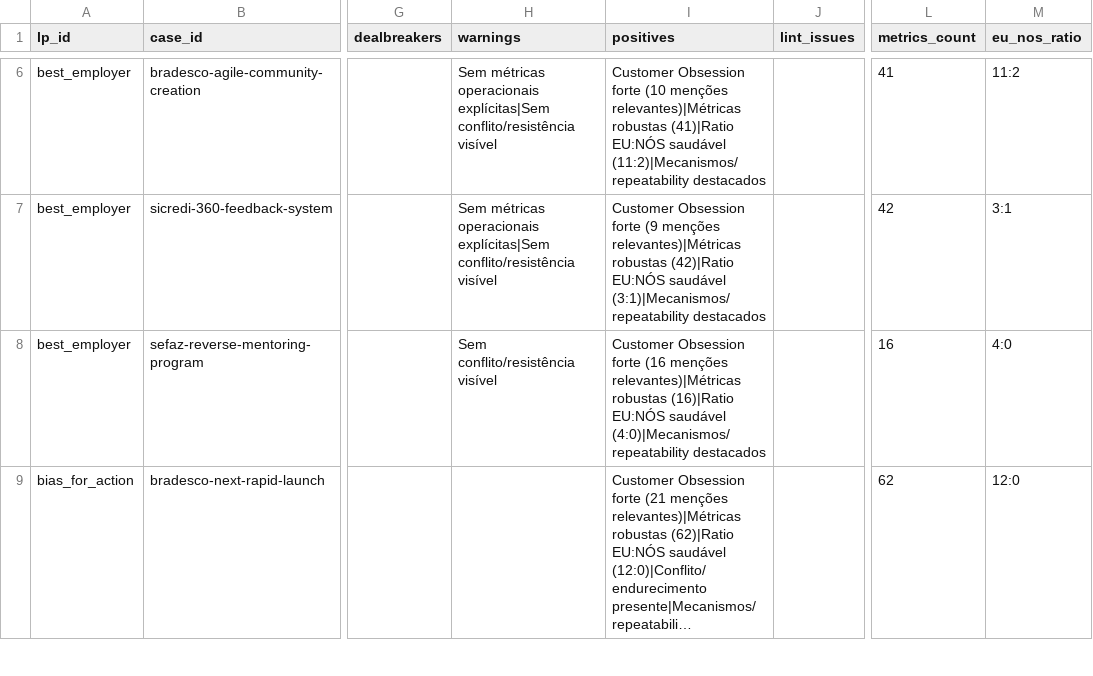
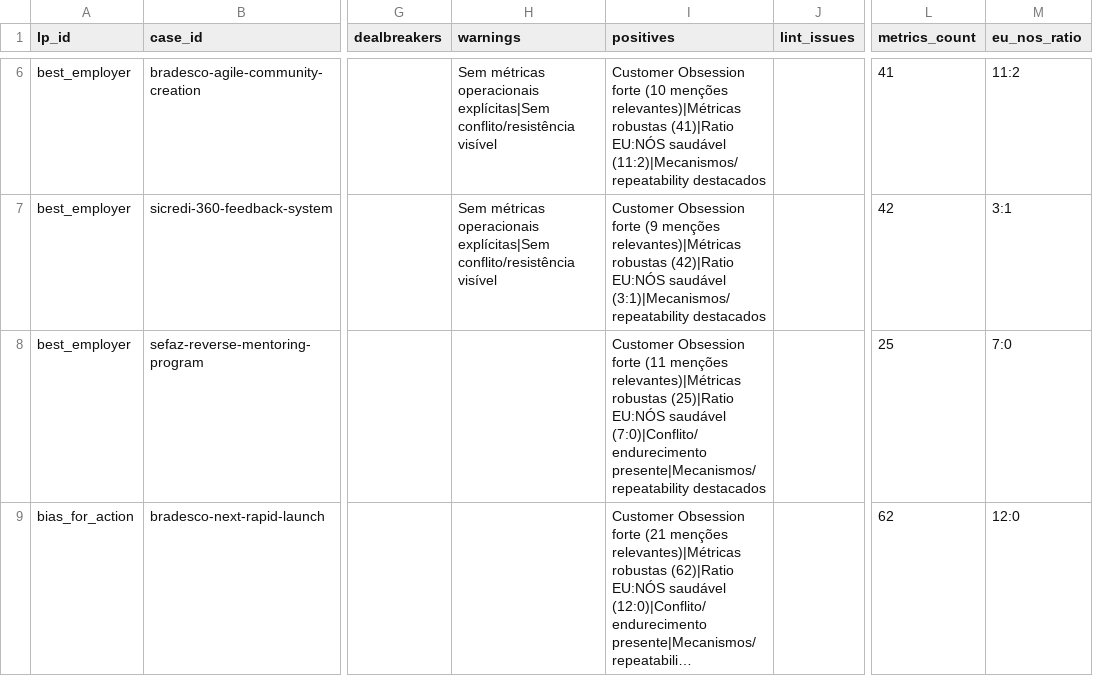
Before and after one commit to hubdogestor/amazon-lp-prep, a CSV file: case-validation/analyzer3/reports/review-status.csv, drawn as a sheet; only a part is shown, gaps mark what is left out; long unchanged cells end in …; the diff covers the shown part only; the diff names each change by its address in the sheet, - before the commit and + after, or states it on an @@ line.

```diff
--- a/case-validation/analyzer3/reports/review-status.csv
+++ b/case-validation/analyzer3/reports/review-status.csv
-H8 (warnings): Sem conflito/resistência visível
+H8 (warnings): (empty)
-I8 (positives): …Obsession forte (16 menções relevantes)|Métricas robustas (16)|Ratio EU:NÓS saudável (4:0)|Mecanismos/repeatability destacados
+I8 (positives): …Obsession forte (11 menções relevantes)|Métricas robustas (25)|Ratio EU:NÓS saudável (7:0)|Conflito/endurecimento presente|Mecanismos/repeatability destacados
-L8 (metrics_count): 16
+L8 (metrics_count): 25
-M8 (eu_nos_ratio): 4:0
+M8 (eu_nos_ratio): 7:0
```
Also changed, not shown: 9 edited cells elsewhere in this file, 8 other files.
